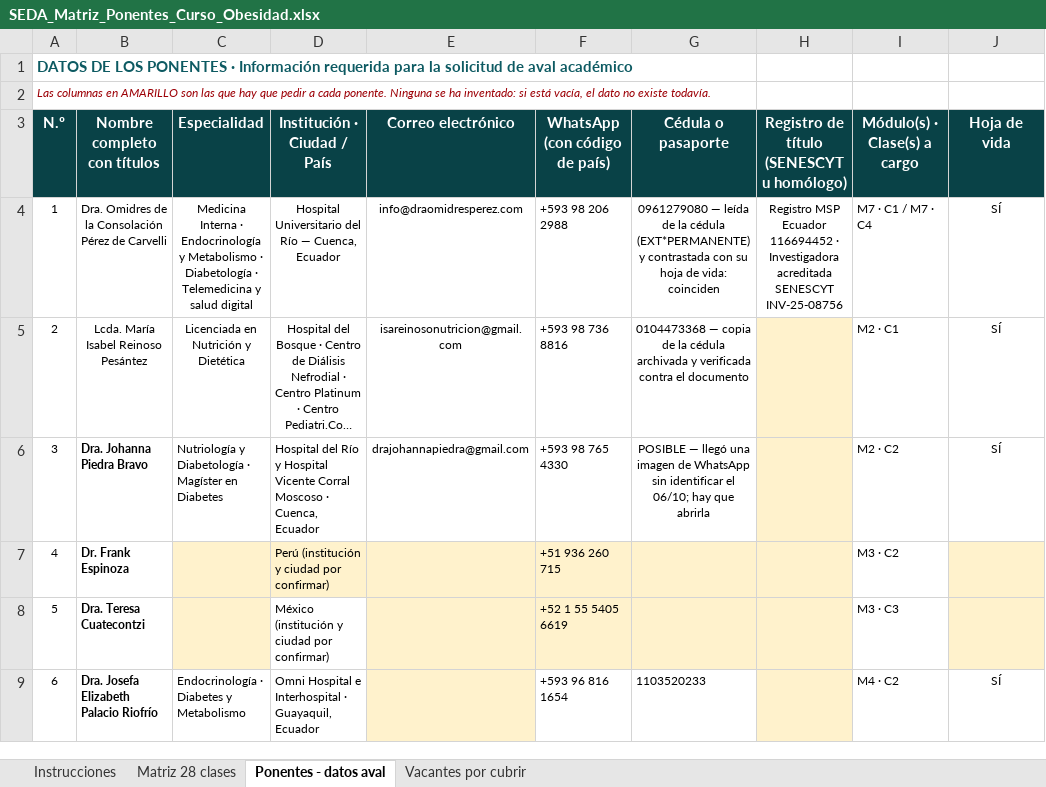
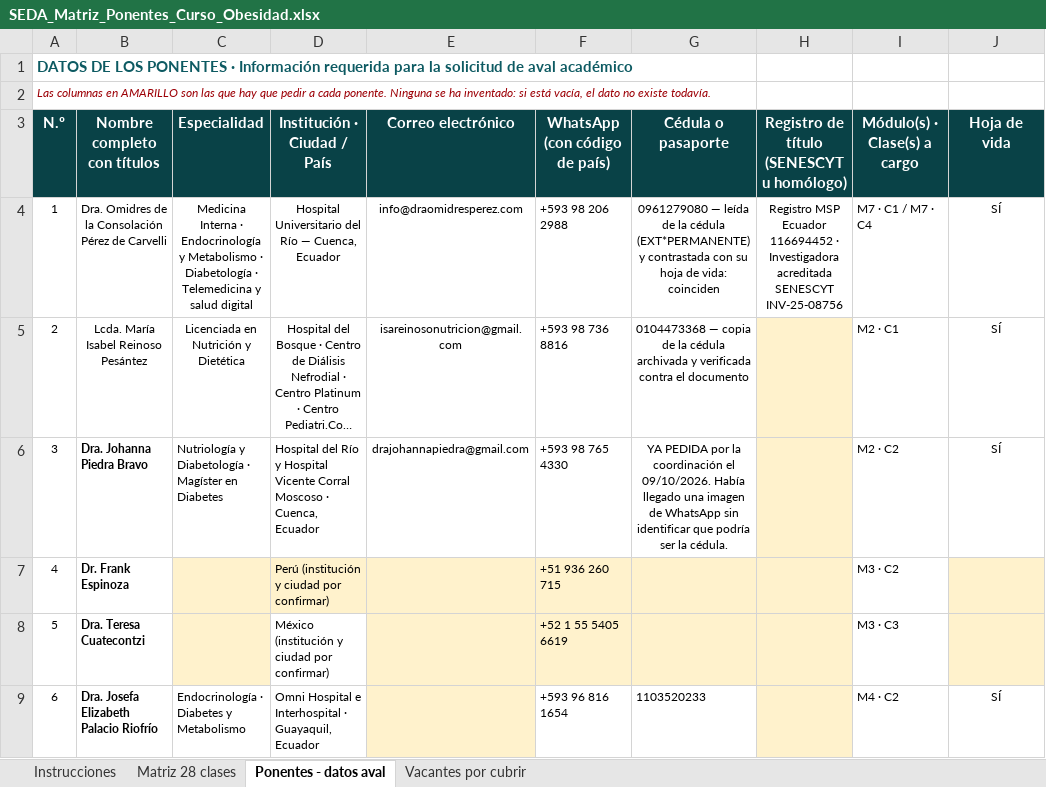
Before and after one commit to Dra-Omidres/Academic-, an Excel workbook: curso-obesidad-seda/SEDA_Matriz_Ponentes_Curso_Obesidad.xlsx, sheet Ponentes - datos aval, drawn as a sheet; only a part is shown; long unchanged cells end in …; values as stored, in another font and other column widths than the file's, no borders; the diff covers the shown part only; the diff names each change by its address in the sheet, - before the commit and + after, or states it on an @@ line.

```diff
--- a/curso-obesidad-seda/SEDA_Matriz_Ponentes_Curso_Obesidad.xlsx (sheet Ponentes - datos aval)
+++ b/curso-obesidad-seda/SEDA_Matriz_Ponentes_Curso_Obesidad.xlsx (sheet Ponentes - datos aval)
-G6 (Cédula o pasaporte): POSIBLE — llegó una imagen de WhatsApp sin identificar el 06/10; hay que abrirla
+G6 (Cédula o pasaporte): YA PEDIDA por la coordinación el 09/10/2026. Había llegado una imagen de WhatsApp sin identificar que podría ser la cédula.
```
Also changed, not shown: 4 edited cells elsewhere in this sheet, 2 other files.
